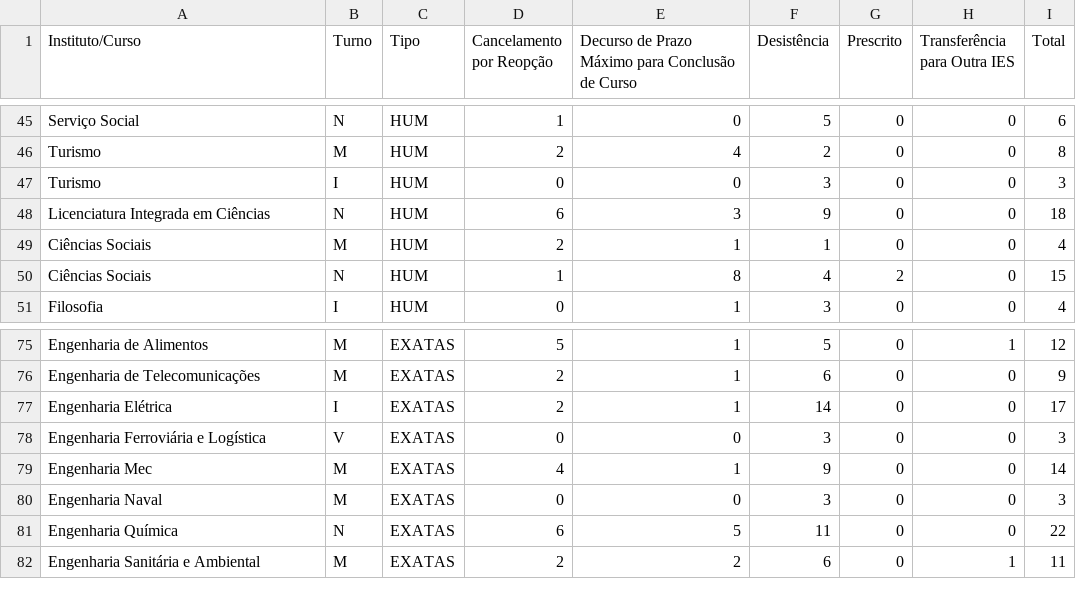
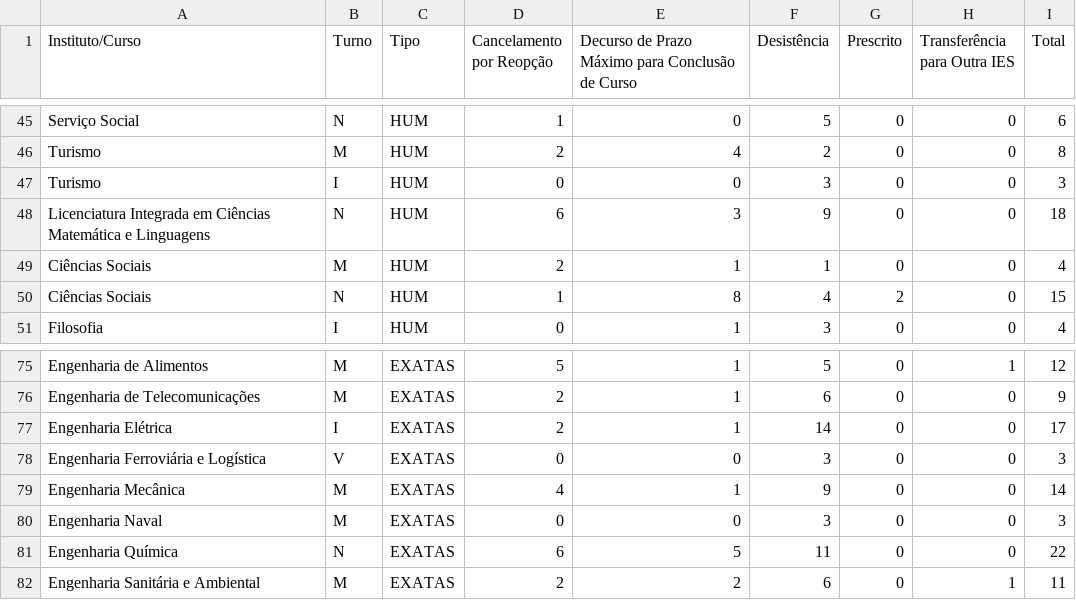
Before and after one commit to gabrielcoout/Analise_Evasao, a CSV file: data/t/Dados2020.csv (was data/in/Dados2020.csv), drawn as a sheet; only a part is shown, gaps mark what is left out.

```diff
--- a/data/in/Dados2020.csv
+++ b/data/t/Dados2020.csv
@@ -47,3 +47,3 @@ Turismo , M,HUM,2,4,2,0,0,8
 Turismo , I,HUM,0,0,3,0,0,3
-Licenciatura Integrada em Ciências, N,HUM,6,3,9,0,0,18
+Licenciatura Integrada em Ciências Matemática e Linguagens, N,HUM,6,3,9,0,0,18
 Ciências Sociais , M,HUM,2,1,1,0,0,4
@@ -78,3 +78,3 @@ Engenharia Elétrica , I,EXATAS,2,1,14,0,0,17
 Engenharia Ferroviária e Logística , V,EXATAS,0,0,3,0,0,3
-Engenharia Mec, M,EXATAS,4,1,9,0,0,14
+Engenharia Mecânica, M,EXATAS,4,1,9,0,0,14
 Engenharia Naval , M,EXATAS,0,0,3,0,0,3
```
Also changed, not shown: data/t/Dados2014.csv, data/t/Dados2015.csv, 17 other files.
